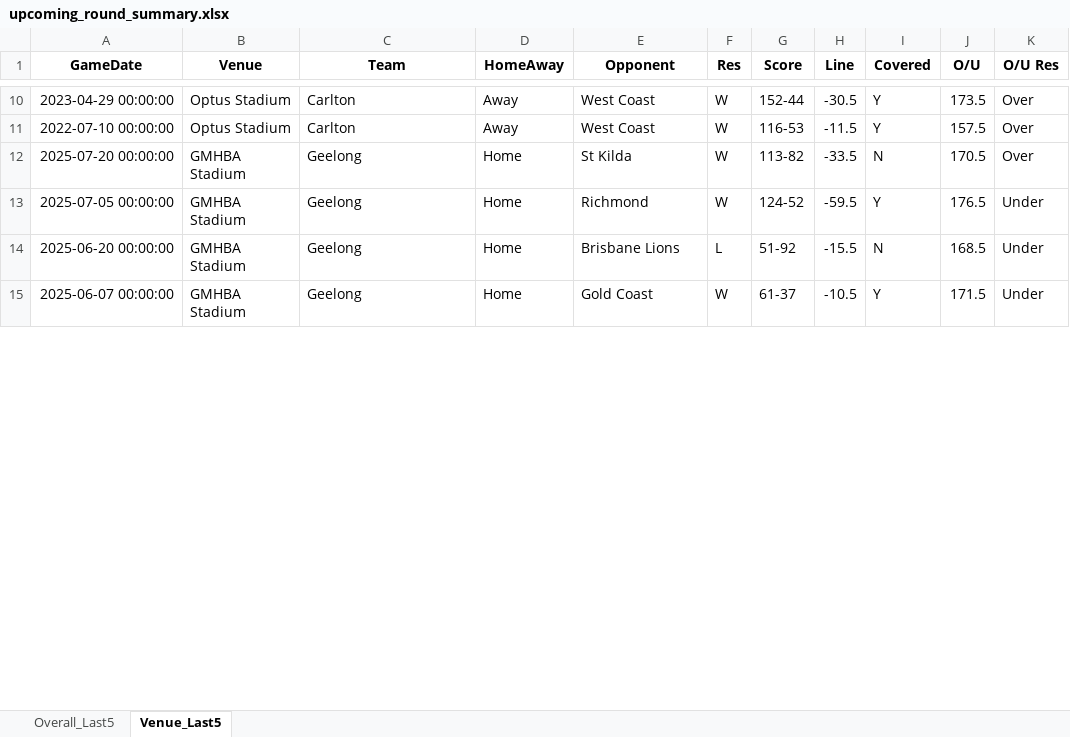
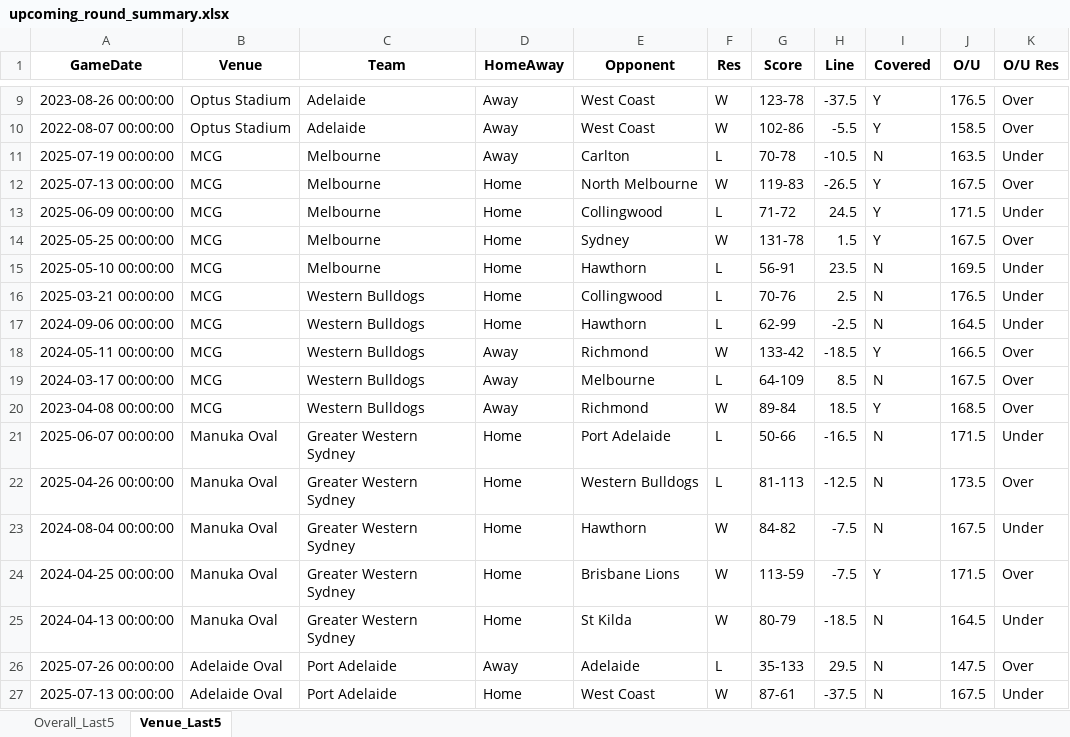
Before and after one commit to aflmodel/afl-dashboard-app, an Excel workbook: upcoming_round_summary.xlsx, sheet Venue_Last5, drawn as a sheet; only a part is shown, gaps mark what is left out; the shorter side is filled out with more unchanged rows; values as stored, in another font and other column widths than the file's, no borders; addresses are those after the commit; the diff covers the shown part only; the diff names each change by its address in the sheet, - before the commit and + after, or states it on an @@ line.

```diff
--- a/upcoming_round_summary.xlsx (sheet Venue_Last5)
+++ b/upcoming_round_summary.xlsx (sheet Venue_Last5)
-A9 (GameDate): 2023-04-29 00:00:00
+A9 (GameDate): 2023-08-26 00:00:00
-C9:C10 (Team): Carlton
+C9:C10 (Team): Adelaide
-G9 (Score): 152-44
+G9 (Score): 123-78
-H9 (Line): -30.5
+H9 (Line): -37.5
-J9 (O/U): 173.5
+J9 (O/U): 176.5
-A10 (GameDate): 2022-07-10 00:00:00
+A10 (GameDate): 2022-08-07 00:00:00
-G10 (Score): 116-53
+G10 (Score): 102-86
-H10 (Line): -11.5
+H10 (Line): -5.5
-J10 (O/U): 157.5
+J10 (O/U): 158.5
+row 11: 2025-07-19 00:00:00 | MCG | Melbourne | Away | Carlton | L | 70-78 | -10.5 | N | 163.5 | Under
+row 12: 2025-07-13 00:00:00 | MCG | Melbourne | Home | North Melbourne | W | 119-83 | -26.5 | Y | 167.5 | Over
+row 13: 2025-06-09 00:00:00 | MCG | Melbourne | Home | Collingwood | L | 71-72 | 24.5 | Y | 171.5 | Under
+row 14: 2025-05-25 00:00:00 | MCG | Melbourne | Home | Sydney | W | 131-78 | 1.5 | Y | 167.5 | Over
+row 15: 2025-05-10 00:00:00 | MCG | Melbourne | Home | Hawthorn | L | 56-91 | 23.5 | N | 169.5 | Under
+row 16: 2025-03-21 00:00:00 | MCG | Western Bulldogs | Home | Collingwood | L | 70-76 | 2.5 | N | 176.5 | Under
+row 17: 2024-09-06 00:00:00 | MCG | Western Bulldogs | Home | Hawthorn | L | 62-99 | -2.5 | N | 164.5 | Under
+row 18: 2024-05-11 00:00:00 | MCG | Western Bulldogs | Away | Richmond | W | 133-42 | -18.5 | Y | 166.5 | Over
+row 19: 2024-03-17 00:00:00 | MCG | Western Bulldogs | Away | Melbourne | L | 64-109 | 8.5 | N | 167.5 | Over
+row 20: 2023-04-08 00:00:00 | MCG | Western Bulldogs | Away | Richmond | W | 89-84 | 18.5 | Y | 168.5 | Over
+row 21: 2025-06-07 00:00:00 | Manuka Oval | Greater Western Sydney | Home | Port Adelaide | L | 50-66 | -16.5 | N | 171.5 | Under
+row 22: 2025-04-26 00:00:00 | Manuka Oval | Greater Western Sydney | Home | Western Bulldogs | L | 81-113 | -12.5 | N | 173.5 | Over
+row 23: 2024-08-04 00:00:00 | Manuka Oval | Greater Western Sydney | Home | Hawthorn | W | 84-82 | -7.5 | N | 167.5 | Under
+row 24: 2024-04-25 00:00:00 | Manuka Oval | Greater Western Sydney | Home | Brisbane Lions | W | 113-59 | -7.5 | Y | 171.5 | Over
+row 25: 2024-04-13 00:00:00 | Manuka Oval | Greater Western Sydney | Home | St Kilda | W | 80-79 | -18.5 | N | 164.5 | Under
+row 26: 2025-07-26 00:00:00 | Adelaide Oval | Port Adelaide | Away | Adelaide | L | 35-133 | 29.5 | N | 147.5 | Over
+row 27: 2025-07-13 00:00:00 | Adelaide Oval | Port Adelaide | Home | West Coast | W | 87-61 | -37.5 | N | 167.5 | Under
```
Also changed, not shown: 43 added rows, 66 removed rows and 37 edited cells elsewhere in this sheet, sheet Overall_Last5, Export_simple.xlsx, 1 other file.
